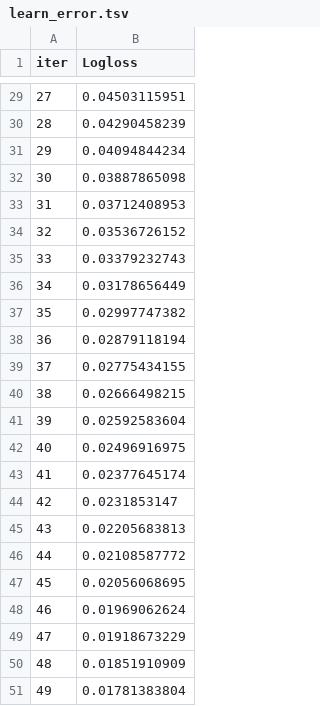
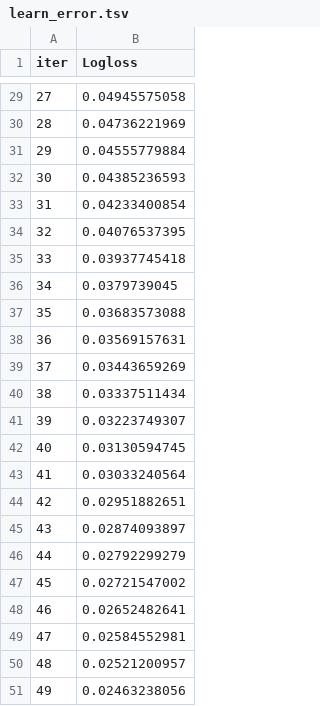
Before and after one commit to NauseaSB/project-ta, a TSV file: catboost_info/learn_error.tsv, drawn as a sheet; only a part is shown, gaps mark what is left out; the diff covers the shown part only.

```diff
--- a/catboost_info/learn_error.tsv
+++ b/catboost_info/learn_error.tsv
@@ -29,23 +29,23 @@ iter	Logloss
-27	0.04503115951
-28	0.04290458239
-29	0.04094844234
-30	0.03887865098
-31	0.03712408953
-32	0.03536726152
-33	0.03379232743
-34	0.03178656449
-35	0.02997747382
-36	0.02879118194
-37	0.02775434155
-38	0.02666498215
-39	0.02592583604
-40	0.02496916975
-41	0.02377645174
-42	0.0231853147
-43	0.02205683813
-44	0.02108587772
-45	0.02056068695
-46	0.01969062624
-47	0.01918673229
-48	0.01851910909
-49	0.01781383804
+27	0.04945575058
+28	0.04736221969
+29	0.04555779884
+30	0.04385236593
+31	0.04233400854
+32	0.04076537395
+33	0.03937745418
+34	0.0379739045
+35	0.03683573088
+36	0.03569157631
+37	0.03443659269
+38	0.03337511434
+39	0.03223749307
+40	0.03130594745
+41	0.03033240564
+42	0.02951882651
+43	0.02874093897
+44	0.02792299279
+45	0.02721547002
+46	0.02652482641
+47	0.02584552981
+48	0.02521200957
+49	0.02463238056
```
Also changed, not shown: 27 edited cells elsewhere in this file, catboost_info/time_left.tsv, 42 other files.
